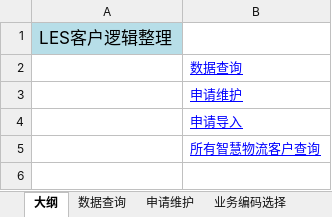
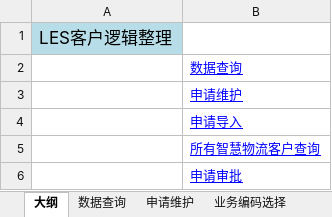
Before and after one commit to Longandai/WorkRecode, an Excel workbook: lesmdm开发预演/社会化客户逻辑.xlsx, sheet 大纲, drawn as a sheet; values as stored, in another font and other column widths than the file's, no borders; the diff names each change by its address in the sheet, - before the commit and + after, or states it on an @@ line.

```diff
--- a/lesmdm开发预演/社会化客户逻辑.xlsx (sheet 大纲)
+++ b/lesmdm开发预演/社会化客户逻辑.xlsx (sheet 大纲)
+row 6:  | 申请审批
```
Also changed, not shown: sheet 申请审批, sheet 申请维护清单界面, other sheet tabs, charts or pictures, 7 other files.
